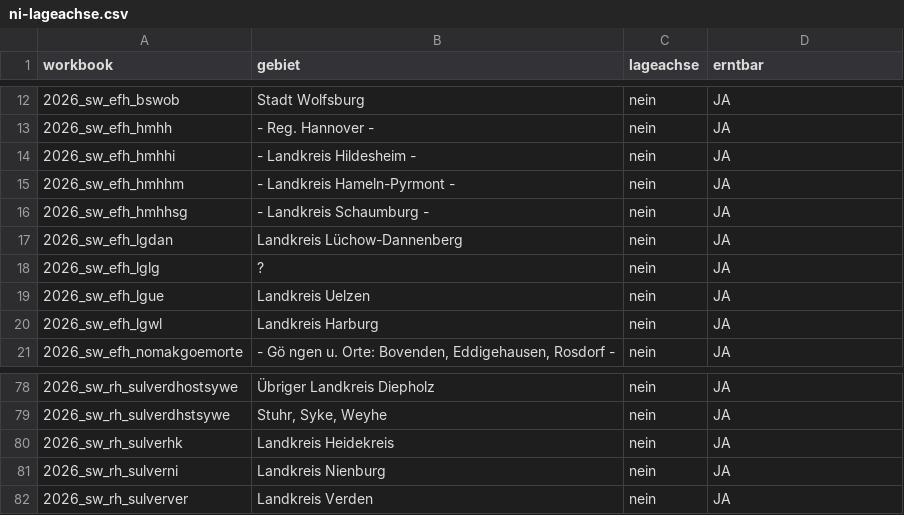
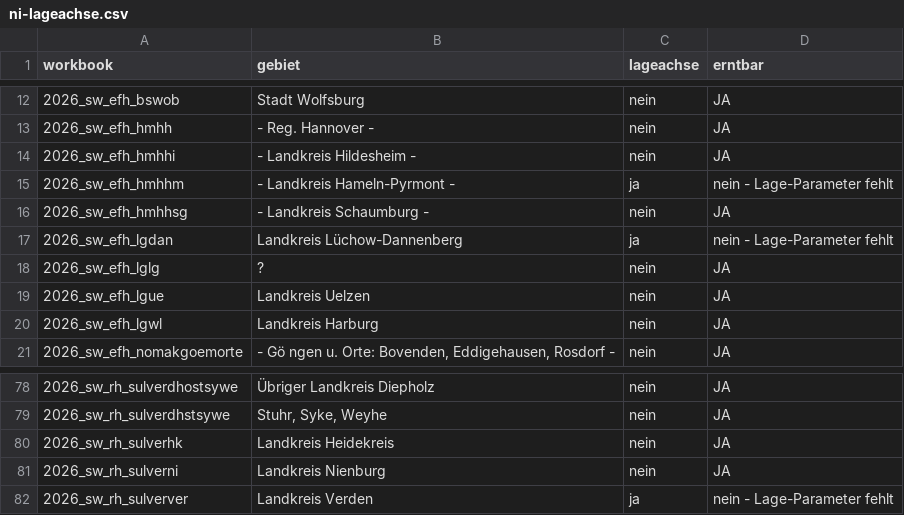
Before and after one commit to JunkerImmobilien/DealPilot, a CSV file: tools/swf-register/ni-lageachse.csv, drawn as a sheet; only a part is shown, gaps mark what is left out; the diff covers the shown part only.

```diff
--- a/tools/swf-register/ni-lageachse.csv
+++ b/tools/swf-register/ni-lageachse.csv
@@ -14,5 +14,5 @@ workbook;gebiet;lageachse;erntbar
 2026_sw_efh_hmhhi;- Landkreis Hildesheim -;nein;JA
-2026_sw_efh_hmhhm;- Landkreis Hameln-Pyrmont -;nein;JA
+2026_sw_efh_hmhhm;- Landkreis Hameln-Pyrmont -;ja;nein - Lage-Parameter fehlt
 2026_sw_efh_hmhhsg;- Landkreis Schaumburg -;nein;JA
-2026_sw_efh_lgdan;Landkreis Lüchow-Dannenberg;nein;JA
+2026_sw_efh_lgdan;Landkreis Lüchow-Dannenberg;ja;nein - Lage-Parameter fehlt
 2026_sw_efh_lglg;?;nein;JA
@@ -81,2 +81,2 @@ workbook;gebiet;lageachse;erntbar
 2026_sw_rh_sulverni;Landkreis Nienburg;nein;JA
-2026_sw_rh_sulverver;Landkreis Verden;nein;JA
+2026_sw_rh_sulverver;Landkreis Verden;ja;nein - Lage-Parameter fehlt
```
Also changed, not shown: 26 edited cells elsewhere in this file, 3 other files.
